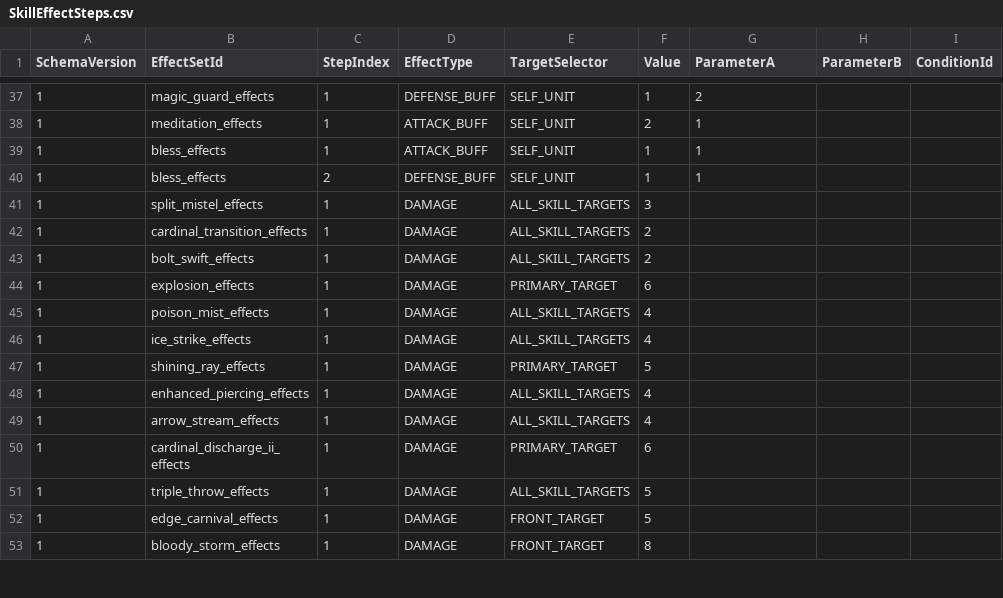
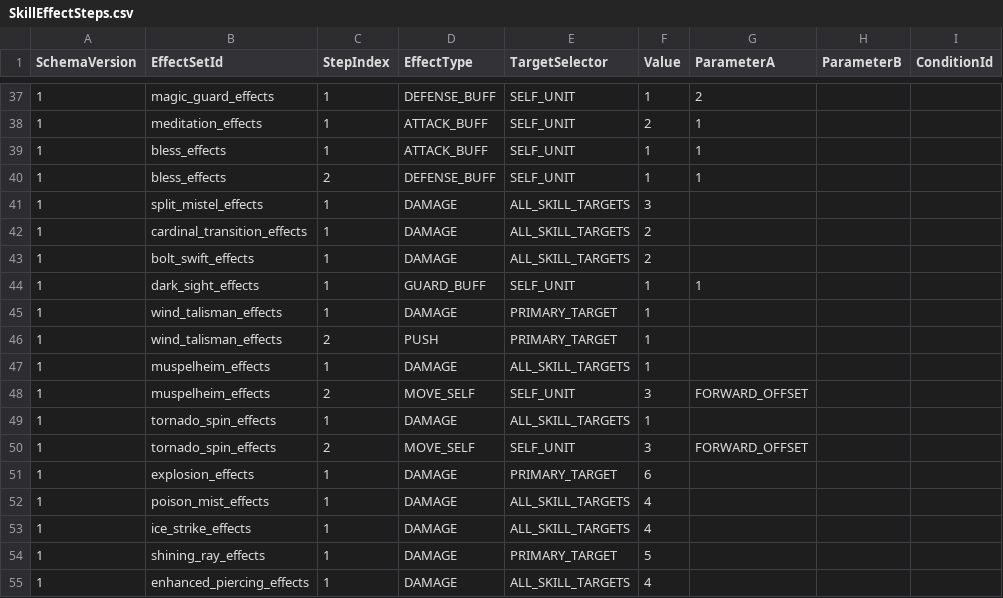
Before and after one commit to MagunMadown/MapleTactics, a CSV file: RootDesk/MyDesk/03_Data/SkillEffectSteps.csv, drawn as a sheet; only a part is shown, gaps mark what is left out; the shorter side is filled out with more unchanged rows; the diff names each change by its address in the sheet, - before the commit and + after, or states it on an @@ line.

```diff
--- a/RootDesk/MyDesk/03_Data/SkillEffectSteps.csv
+++ b/RootDesk/MyDesk/03_Data/SkillEffectSteps.csv
+row 44: 1 | dark_sight_effects | 1 | GUARD_BUFF | SELF_UNIT | 1 | 1
+row 45: 1 | wind_talisman_effects | 1 | DAMAGE | PRIMARY_TARGET | 1
+row 46: 1 | wind_talisman_effects | 2 | PUSH | PRIMARY_TARGET | 1
+row 47: 1 | muspelheim_effects | 1 | DAMAGE | ALL_SKILL_TARGETS | 1
+row 48: 1 | muspelheim_effects | 2 | MOVE_SELF | SELF_UNIT | 3 | FORWARD_OFFSET
+row 49: 1 | tornado_spin_effects | 1 | DAMAGE | ALL_SKILL_TARGETS | 1
+row 50: 1 | tornado_spin_effects | 2 | MOVE_SELF | SELF_UNIT | 3 | FORWARD_OFFSET
```
Also changed, not shown: RootDesk/MyDesk/03_Data/ThiefSkillDefinitions.csv, 10 other files.
